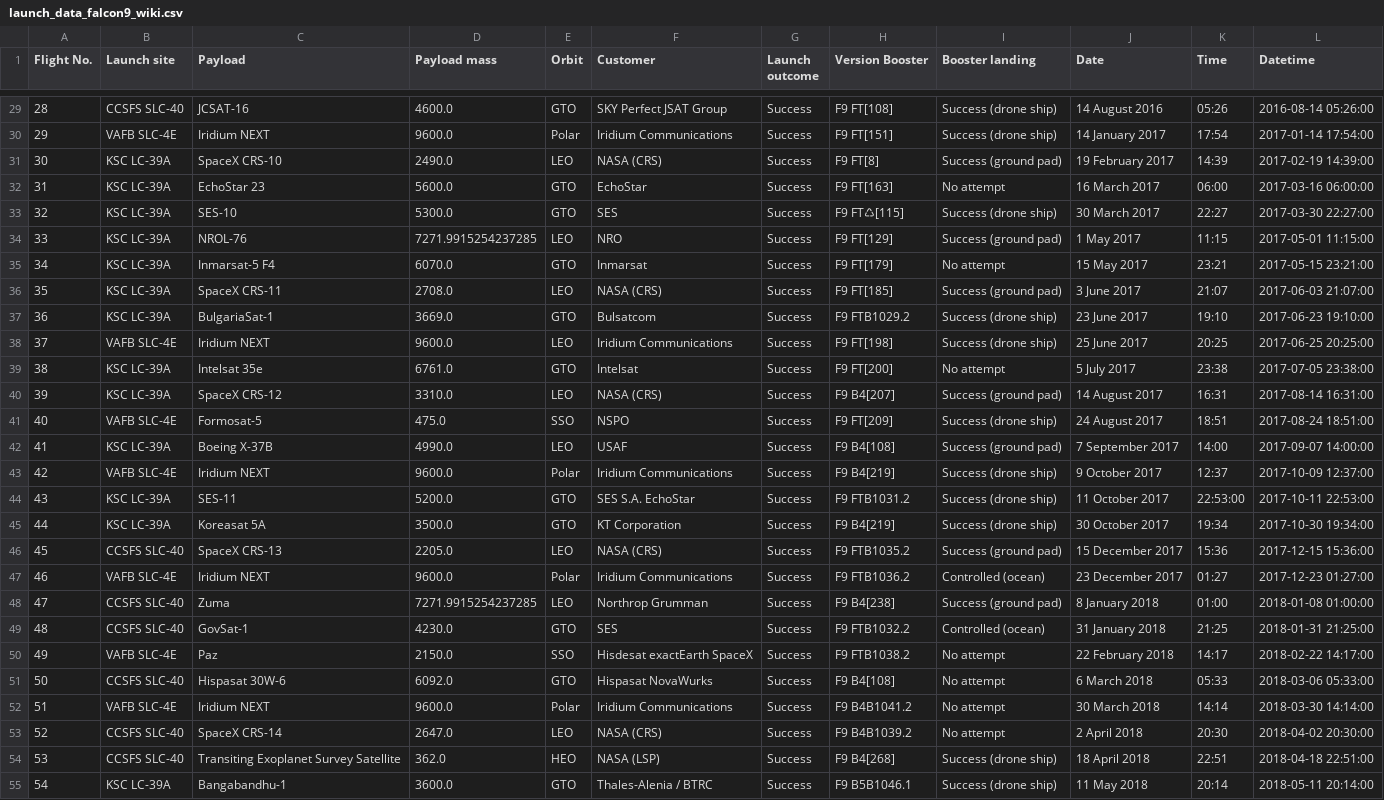
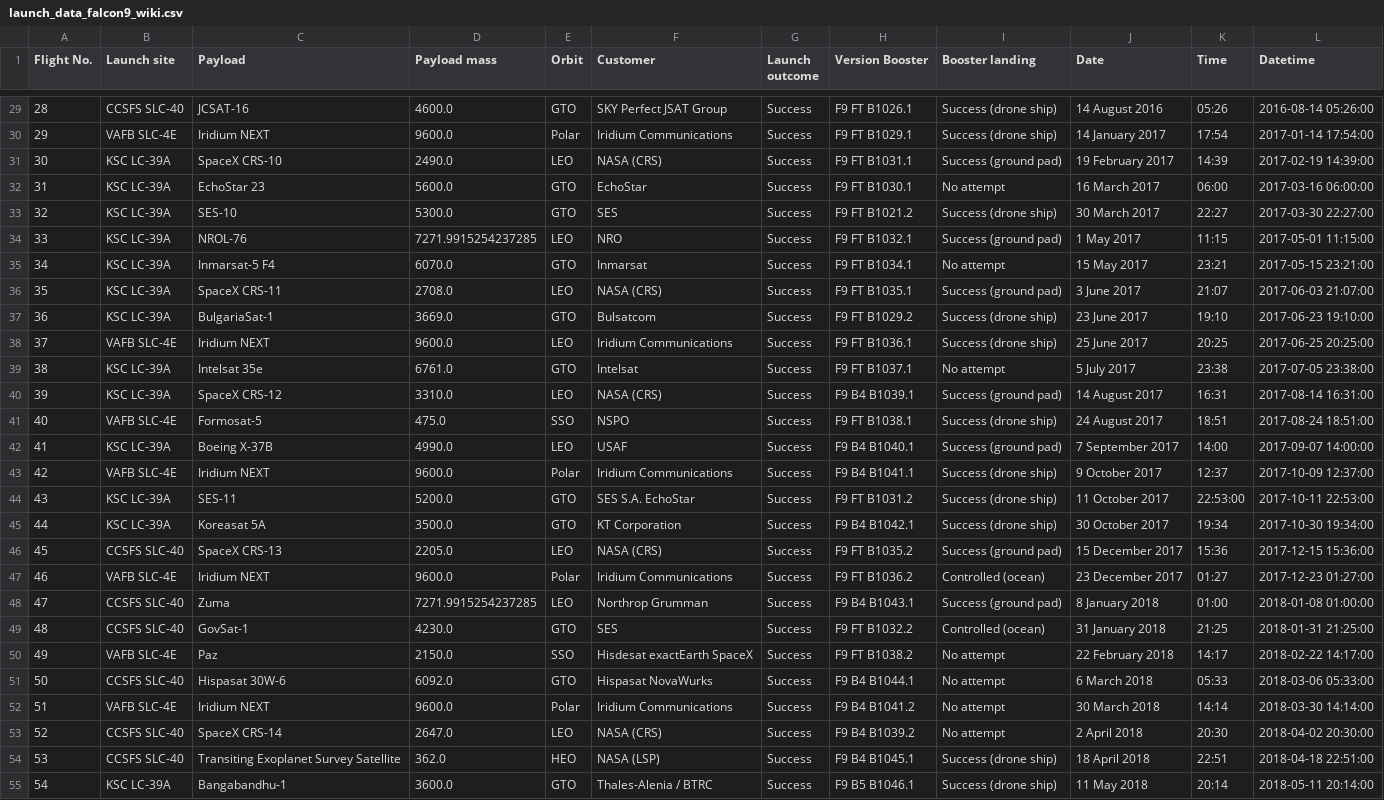
Before and after one commit to achi113s/SpaceY, a CSV file: datasets/launch_data_falcon9_wiki.csv, drawn as a sheet; only a part is shown, gaps mark what is left out; the diff covers the shown part only; the diff names each change by its address in the sheet, - before the commit and + after, or states it on an @@ line.

Commit message:
fixed booster version parsing

```diff
--- a/datasets/launch_data_falcon9_wiki.csv
+++ b/datasets/launch_data_falcon9_wiki.csv
-H29 (Version Booster): F9 FT[108]
+H29 (Version Booster): F9 FT B1026.1
-H30 (Version Booster): F9 FT[151]
+H30 (Version Booster): F9 FT B1029.1
-H31 (Version Booster): F9 FT[8]
+H31 (Version Booster): F9 FT B1031.1
-H32 (Version Booster): F9 FT[163]
+H32 (Version Booster): F9 FT B1030.1
-H33 (Version Booster): F9 FT♺[115]
+H33 (Version Booster): F9 FT B1021.2
-H34 (Version Booster): F9 FT[129]
+H34 (Version Booster): F9 FT B1032.1
-H35 (Version Booster): F9 FT[179]
+H35 (Version Booster): F9 FT B1034.1
-H36 (Version Booster): F9 FT[185]
+H36 (Version Booster): F9 FT B1035.1
-H37 (Version Booster): F9 FTB1029.2
+H37 (Version Booster): F9 FT B1029.2
-H38 (Version Booster): F9 FT[198]
+H38 (Version Booster): F9 FT B1036.1
-H39 (Version Booster): F9 FT[200]
+H39 (Version Booster): F9 FT B1037.1
-H40 (Version Booster): F9 B4[207]
+H40 (Version Booster): F9 B4 B1039.1
-H41 (Version Booster): F9 FT[209]
+H41 (Version Booster): F9 FT B1038.1
-H42 (Version Booster): F9 B4[108]
+H42 (Version Booster): F9 B4 B1040.1
-H43 (Version Booster): F9 B4[219]
+H43 (Version Booster): F9 B4 B1041.1
-H44 (Version Booster): F9 FTB1031.2
+H44 (Version Booster): F9 FT B1031.2
-H45 (Version Booster): F9 B4[219]
+H45 (Version Booster): F9 B4 B1042.1
-H46 (Version Booster): F9 FTB1035.2
+H46 (Version Booster): F9 FT B1035.2
-H47 (Version Booster): F9 FTB1036.2
+H47 (Version Booster): F9 FT B1036.2
-H48 (Version Booster): F9 B4[238]
+H48 (Version Booster): F9 B4 B1043.1
-H49 (Version Booster): F9 FTB1032.2
+H49 (Version Booster): F9 FT B1032.2
-H50 (Version Booster): F9 FTB1038.2
+H50 (Version Booster): F9 FT B1038.2
-H51 (Version Booster): F9 B4[108]
+H51 (Version Booster): F9 B4 B1044.1
-H52 (Version Booster): F9 B4B1041.2
+H52 (Version Booster): F9 B4 B1041.2
-H53 (Version Booster): F9 B4B1039.2
+H53 (Version Booster): F9 B4 B1039.2
-H54 (Version Booster): F9 B4[268]
+H54 (Version Booster): F9 B4 B1045.1
-H55 (Version Booster): F9 B5B1046.1
+H55 (Version Booster): F9 B5 B1046.1
```
Also changed, not shown: 90 edited cells elsewhere in this file, 1 other file.
